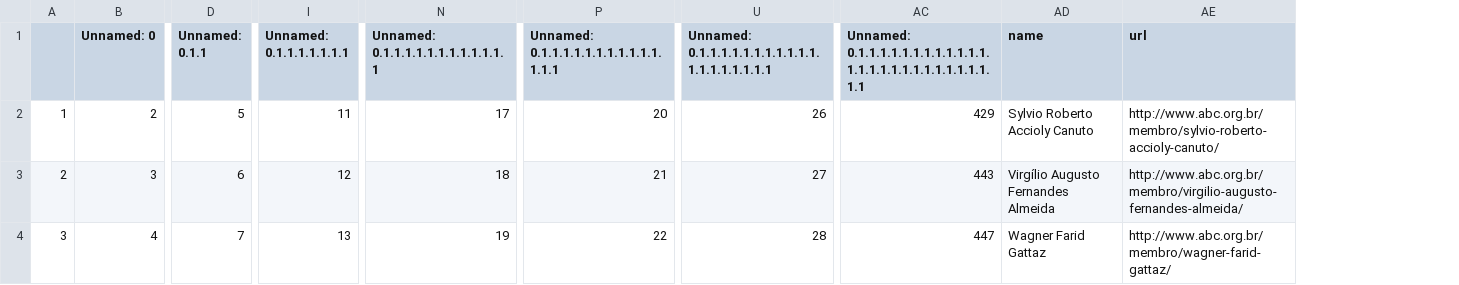
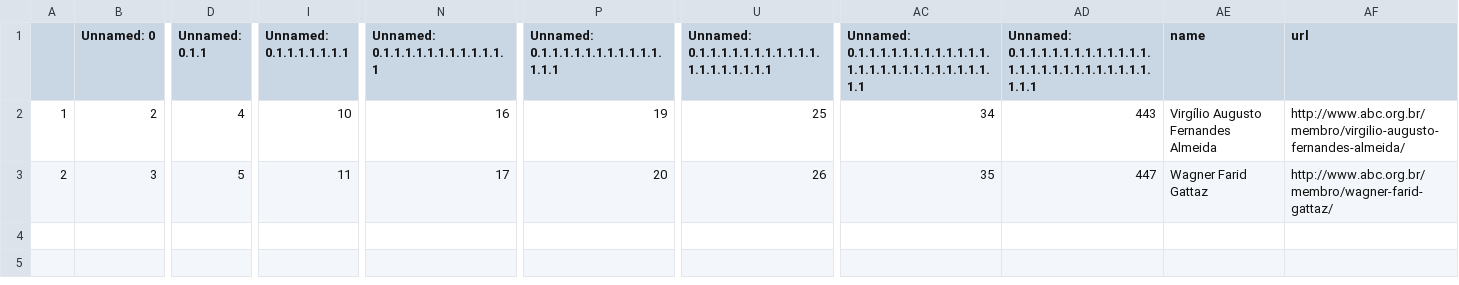
Before and after one commit to lubianat/wikiabc, a CSV file: to_create_comendador_men_06_01_2021.csv, drawn as a sheet; only a part is shown, gaps mark what is left out; removed rows and columns are numbered as before the commit, all else as after; rows hold the shown columns only; the diff names each change by its address in the sheet, - before the commit and + after, or states it on an @@ line.

```diff
--- a/to_create_comendador_men_06_01_2021.csv
+++ b/to_create_comendador_men_06_01_2021.csv
+column AD, rows 1-3: Unnamed: 0.1.1.1.1.1.1.1.1.1.1.1.1.1.1.1.1.1.1.1.1.1.1.1.1.1.1.1.1 | 443 | 447
-D2 (Unnamed: 0.1.1): 5
+D2 (Unnamed: 0.1.1): 4
-I2 (Unnamed: 0.1.1.1.1.1.1.1): 11
+I2 (Unnamed: 0.1.1.1.1.1.1.1): 10
-N2: 17
+N2: 16
-P2: 20
+P2: 19
-U2: 26
+U2: 25
-AC2: 429
+AC2: 34
-AE2 (name): Sylvio Roberto Accioly Canuto
+AE2 (name): Virgílio Augusto Fernandes Almeida
-AF2 (url): http://www.abc.org.br/membro/sylvio-roberto-accioly-canuto/
+AF2 (url): http://www.abc.org.br/membro/virgilio-augusto-fernandes-almeida/
-D3 (Unnamed: 0.1.1): 6
+D3 (Unnamed: 0.1.1): 5
-I3 (Unnamed: 0.1.1.1.1.1.1.1): 12
+I3 (Unnamed: 0.1.1.1.1.1.1.1): 11
-N3: 18
+N3: 17
-P3: 21
+P3: 20
-U3: 27
+U3: 26
-AC3: 443
+AC3: 35
-AE3 (name): Virgílio Augusto Fernandes Almeida
+AE3 (name): Wagner Farid Gattaz
-AF3 (url): http://www.abc.org.br/membro/virgilio-augusto-fernandes-almeida/
+AF3 (url): http://www.abc.org.br/membro/wagner-farid-gattaz/
-row 4: 3 | 4 | 7 | 13 | 19 | 22 | 28 | 447 | Wagner Farid Gattaz | http://www.abc.org.br/membro/wagner-farid-gattaz/
```
Also changed, not shown: 1 other file.
